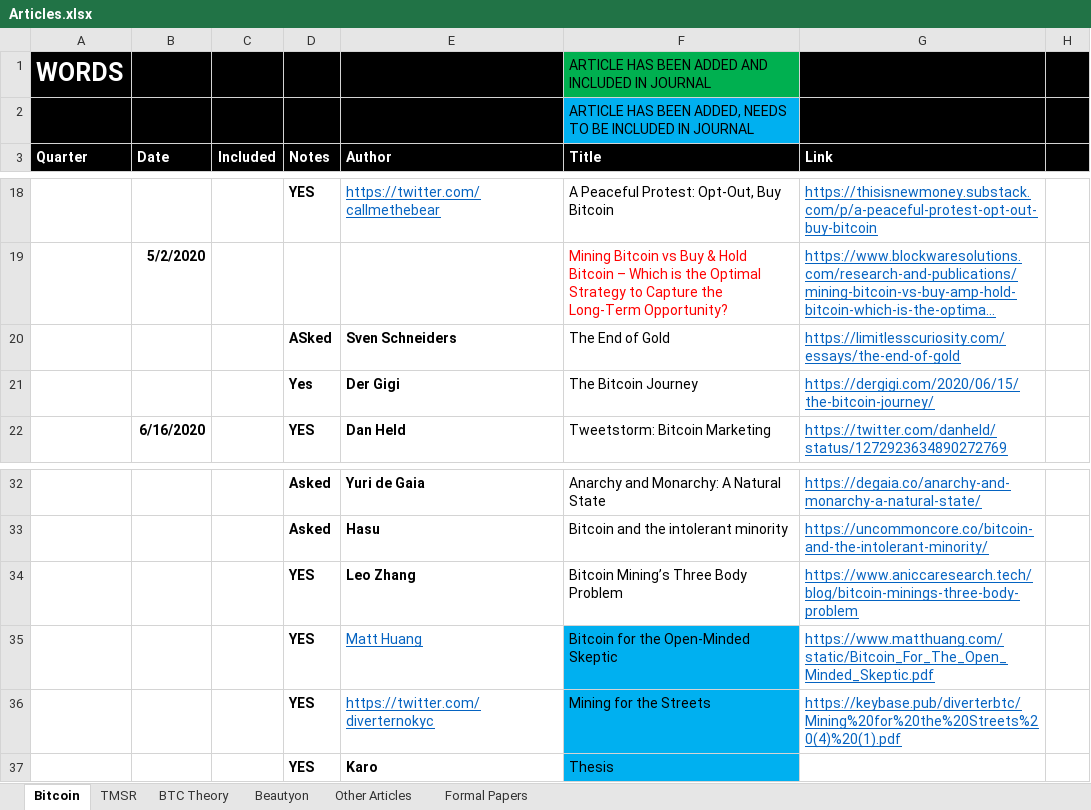
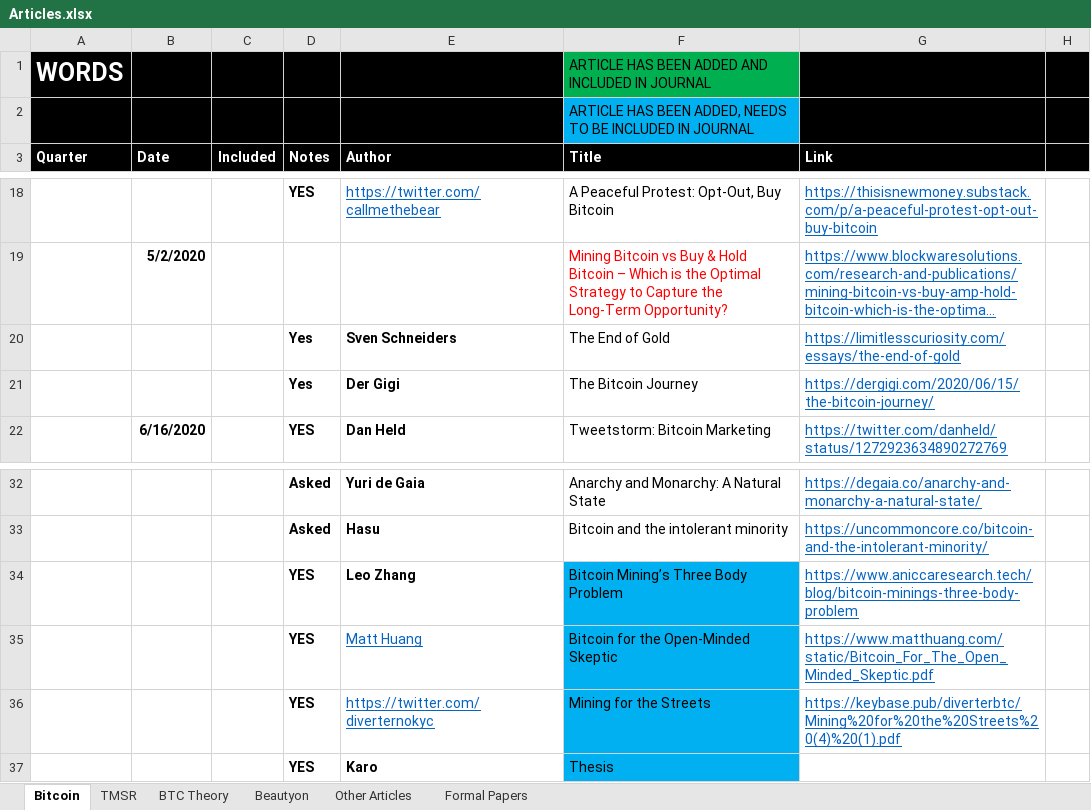
Before and after one commit to bitcoinwords/bitcoinwords.github.io, an Excel workbook: assets/queue/Articles.xlsx, sheet Bitcoin, drawn as a sheet; only a part is shown, gaps mark what is left out; long unchanged cells end in …; values as stored, in another font and other column widths than the file's, no borders; charts and pictures and conditional formats not drawn; the diff names each change by its address in the sheet, - before the commit and + after, or states it on an @@ line.

Commit message:
Update Articles.xlsx

```diff
--- a/assets/queue/Articles.xlsx (sheet Bitcoin)
+++ b/assets/queue/Articles.xlsx (sheet Bitcoin)
-D20 (Notes): ASked
+D20 (Notes): Yes
-F34 fill: none
+F34 fill: #00B0F0
```
